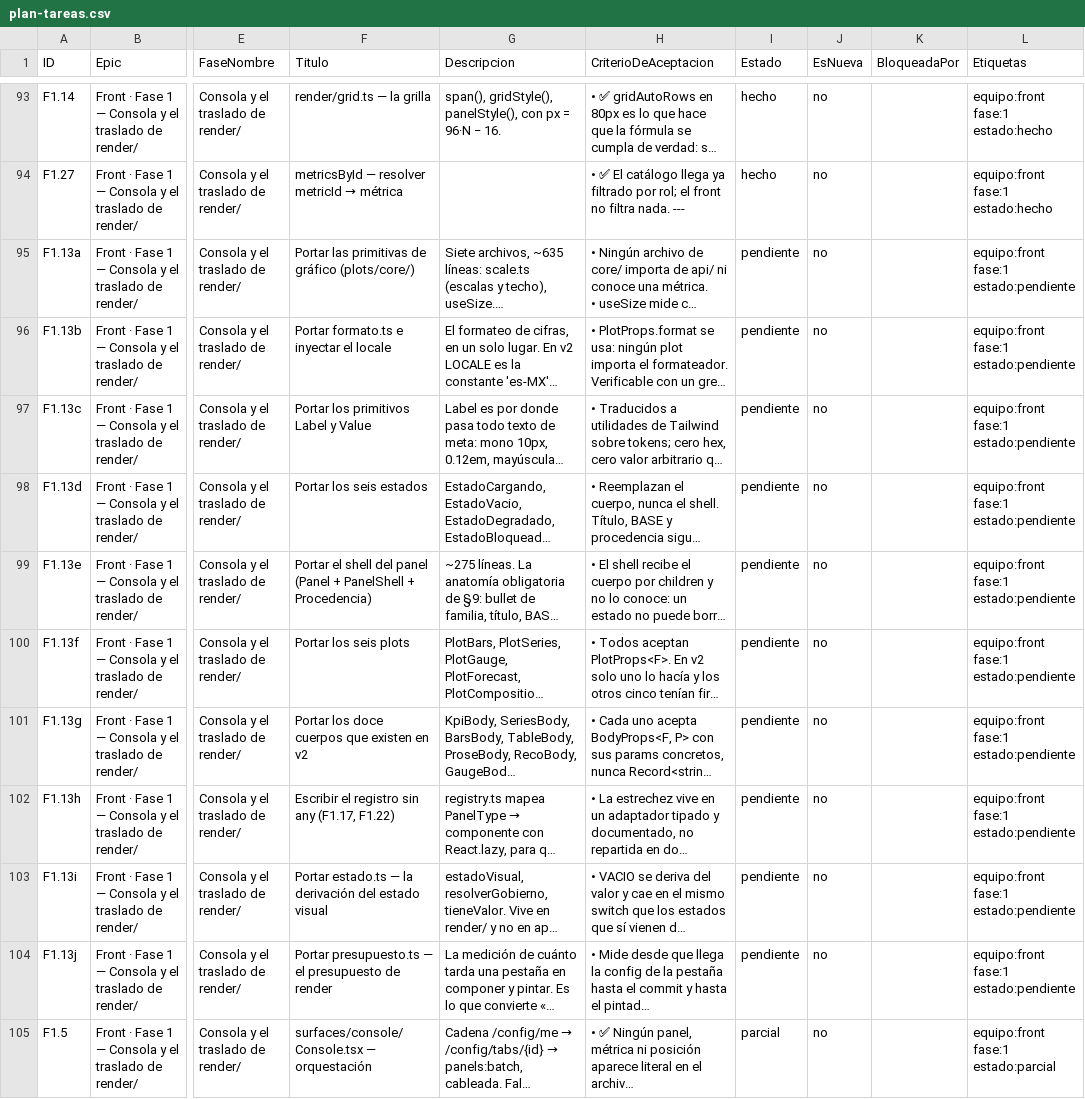
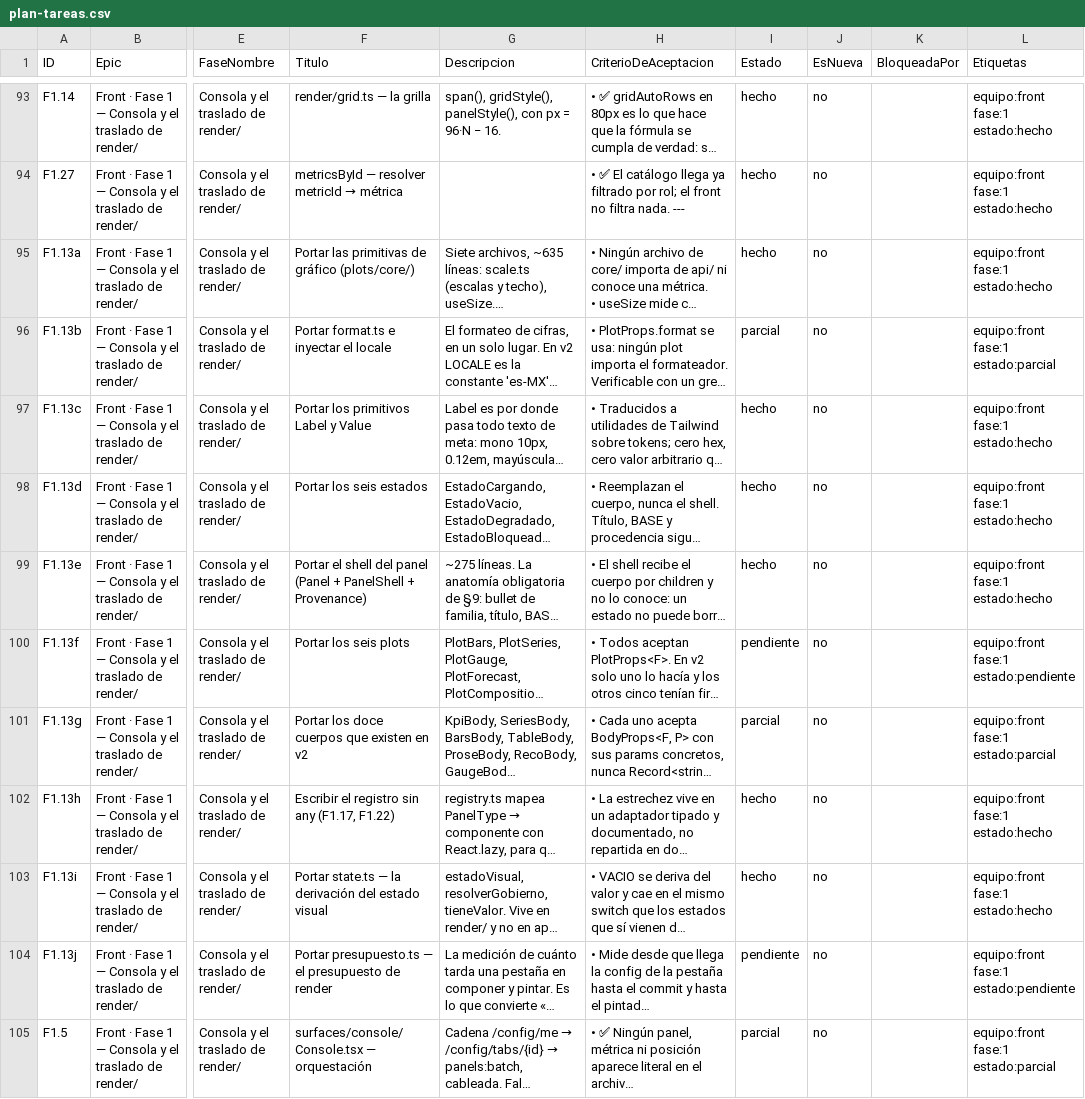
Before and after one commit to gerardoriarte-bt/synapse_dashboard, a CSV file: plan-tareas.csv, drawn as a sheet; only a part is shown, gaps mark what is left out; long unchanged cells end in …; the diff names each change by its address in the sheet, - before the commit and + after, or states it on an @@ line.

```diff
--- a/plan-tareas.csv
+++ b/plan-tareas.csv
-I95 (Estado): pendiente
+I95 (Estado): hecho
-L95 (Etiquetas): equipo:front fase:1 estado:pendiente
+L95 (Etiquetas): equipo:front fase:1 estado:hecho
-F96 (Titulo): Portar formato.ts e inyectar el locale
+F96 (Titulo): Portar format.ts e inyectar el locale
-I96 (Estado): pendiente
+I96 (Estado): parcial
-L96 (Etiquetas): equipo:front fase:1 estado:pendiente
+L96 (Etiquetas): equipo:front fase:1 estado:parcial
-I97:I99 (Estado): pendiente
+I97:I99 (Estado): hecho
-L97:L99 (Etiquetas): equipo:front fase:1 estado:pendiente
+L97:L99 (Etiquetas): equipo:front fase:1 estado:hecho
-F99 (Titulo): …PanelShell + Procedencia)
+F99 (Titulo): …PanelShell + Provenance)
-I101 (Estado): pendiente
+I101 (Estado): parcial
-L101 (Etiquetas): equipo:front fase:1 estado:pendiente
+L101 (Etiquetas): equipo:front fase:1 estado:parcial
-I102:I103 (Estado): pendiente
+I102:I103 (Estado): hecho
-L102:L103 (Etiquetas): equipo:front fase:1 estado:pendiente
+L102:L103 (Etiquetas): equipo:front fase:1 estado:hecho
-F103 (Titulo): Portar estado.ts — la…
+F103 (Titulo): Portar state.ts — la…
```
Also changed, not shown: 2 other files.
